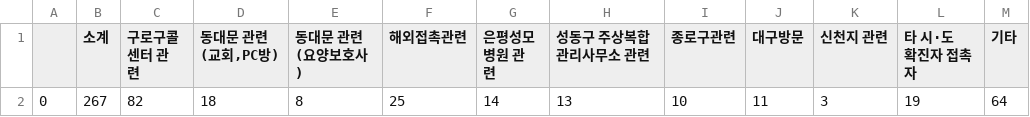
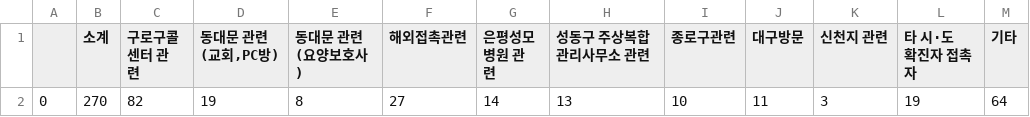
Before and after one commit to KKodiac/Covid19_Stats, a CSV file: Covid-19/Data/Korea/seoul_timeseries/0.csv, drawn as a sheet.

```diff
--- a/Covid-19/Data/Korea/seoul_timeseries/0.csv
+++ b/Covid-19/Data/Korea/seoul_timeseries/0.csv
@@ -1,2 +1,2 @@
 ,소계,구로구콜센터 관련,"동대문 관련 (교회,PC방)",동대문 관련(요양보호사),해외접촉관련,은평성모병원 관련,성동구 주상복합 관리사무소 관련,종로구관련,대구방문,신천지 관련,타 시·도 확진자 접촉자,기타
-0,267,82,18,8,25,14,13,10,11,3,19,64
+0,270,82,19,8,27,14,13,10,11,3,19,64
```
Also changed, not shown: Covid-19/Data/Korea/covid_dat_seoul.csv, Covid-19/Data/Korea/seoul_timeseries/1.csv, 6 other files.
